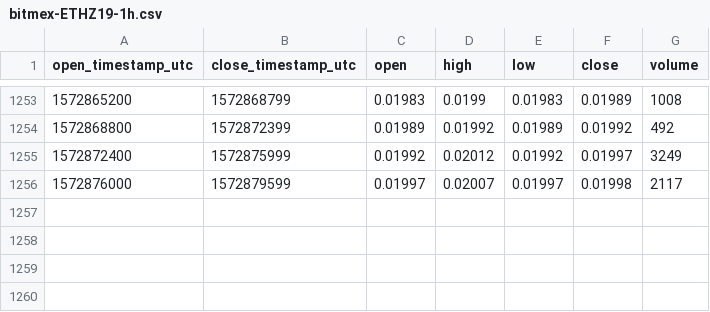
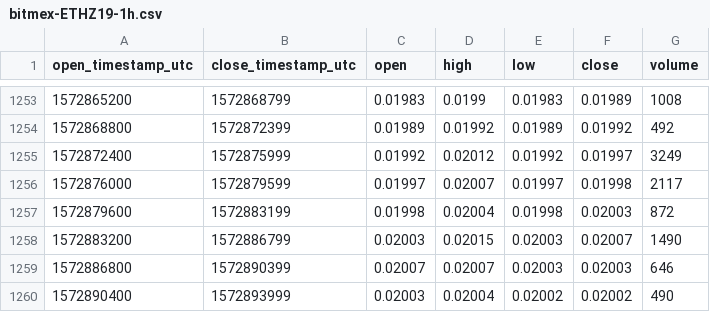
Before and after one commit to cryptobigbro/bitmex-ETHZ19, a CSV file: bitmex-ETHZ19-1h.csv, drawn as a sheet; only a part is shown, gaps mark what is left out; the diff names each change by its address in the sheet, - before the commit and + after, or states it on an @@ line.

Commit message:
Update OHLCV data.

```diff
--- a/bitmex-ETHZ19-1h.csv
+++ b/bitmex-ETHZ19-1h.csv
+row 1257: 1572879600 | 1572883199 | 0.01998 | 0.02004 | 0.01998 | 0.02003 | 872
+row 1258: 1572883200 | 1572886799 | 0.02003 | 0.02015 | 0.02003 | 0.02007 | 1490
+row 1259: 1572886800 | 1572890399 | 0.02007 | 0.02007 | 0.02003 | 0.02003 | 646
+row 1260: 1572890400 | 1572893999 | 0.02003 | 0.02004 | 0.02002 | 0.02002 | 490
```
